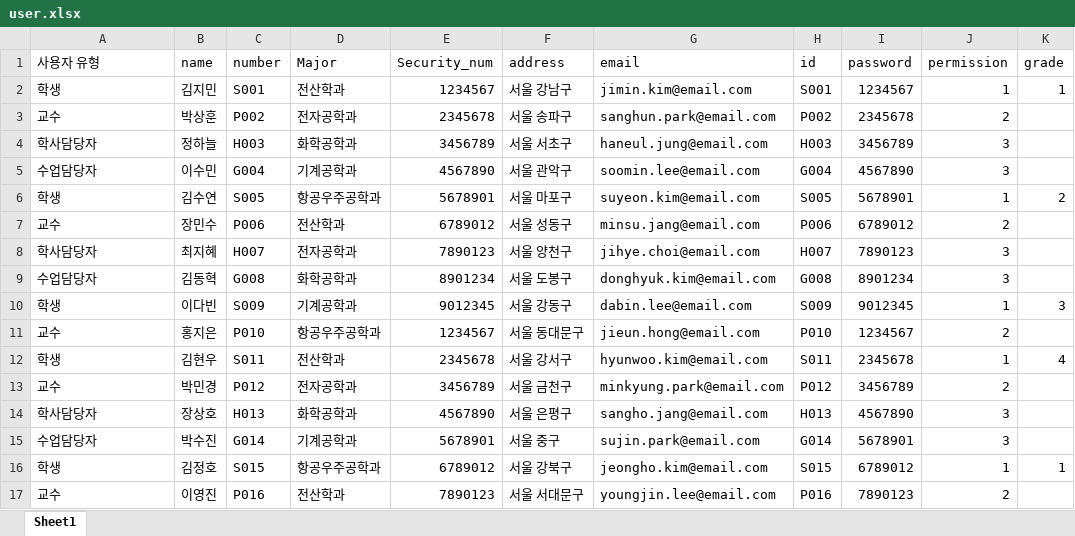
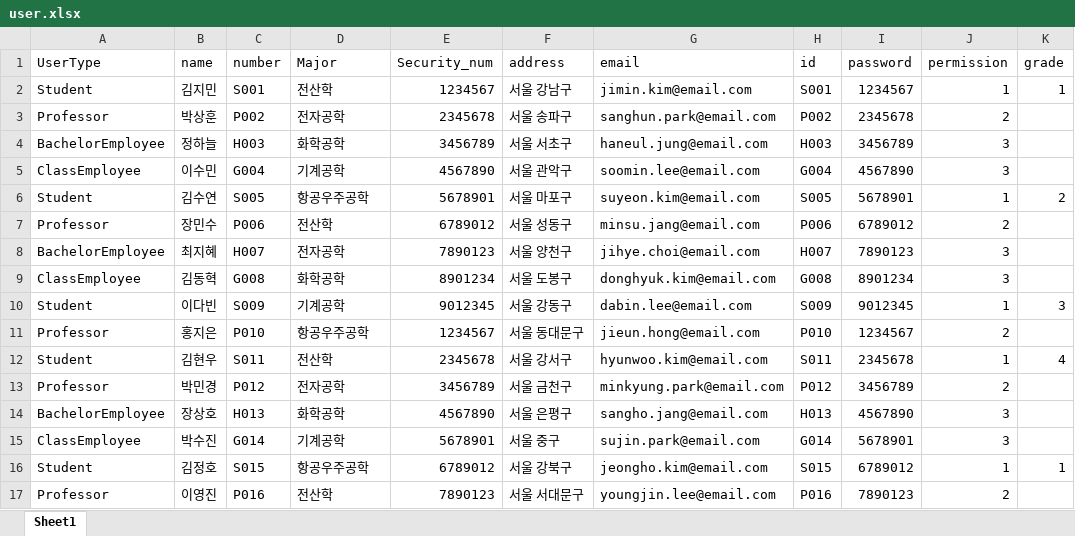
Before and after one commit to jechan4494/SIS.project, an Excel workbook: user.xlsx, sheet Sheet1, drawn as a sheet; only a part is shown; values as stored, in another font and other column widths than the file's, no borders; the diff covers the shown part only; the diff names each change by its address in the sheet, - before the commit and + after, or states it on an @@ line.

```diff
--- a/user.xlsx (sheet Sheet1)
+++ b/user.xlsx (sheet Sheet1)
-A1: 사용자 유형
+A1: UserType
-A2 (UserType): 학생
+A2 (UserType): Student
-D2 (Major): 전산학과
+D2 (Major): 전산학
-A3 (UserType): 교수
+A3 (UserType): Professor
-D3 (Major): 전자공학과
+D3 (Major): 전자공학
-A4 (UserType): 학사담당자
+A4 (UserType): BachelorEmployee
-D4 (Major): 화학공학과
+D4 (Major): 화학공학
-A5 (UserType): 수업담당자
+A5 (UserType): ClassEmployee
-D5 (Major): 기계공학과
+D5 (Major): 기계공학
-A6 (UserType): 학생
+A6 (UserType): Student
-D6 (Major): 항공우주공학과
+D6 (Major): 항공우주공학
-A7 (UserType): 교수
+A7 (UserType): Professor
-D7 (Major): 전산학과
+D7 (Major): 전산학
-A8 (UserType): 학사담당자
+A8 (UserType): BachelorEmployee
-D8 (Major): 전자공학과
+D8 (Major): 전자공학
-A9 (UserType): 수업담당자
+A9 (UserType): ClassEmployee
-D9 (Major): 화학공학과
+D9 (Major): 화학공학
-A10 (UserType): 학생
+A10 (UserType): Student
-D10 (Major): 기계공학과
+D10 (Major): 기계공학
-A11 (UserType): 교수
+A11 (UserType): Professor
-D11 (Major): 항공우주공학과
+D11 (Major): 항공우주공학
-A12 (UserType): 학생
+A12 (UserType): Student
-D12 (Major): 전산학과
+D12 (Major): 전산학
-A13 (UserType): 교수
+A13 (UserType): Professor
-D13 (Major): 전자공학과
+D13 (Major): 전자공학
-A14 (UserType): 학사담당자
+A14 (UserType): BachelorEmployee
-D14 (Major): 화학공학과
+D14 (Major): 화학공학
-A15 (UserType): 수업담당자
+A15 (UserType): ClassEmployee
-D15 (Major): 기계공학과
+D15 (Major): 기계공학
-A16 (UserType): 학생
+A16 (UserType): Student
-D16 (Major): 항공우주공학과
+D16 (Major): 항공우주공학
-A17 (UserType): 교수
+A17 (UserType): Professor
-D17 (Major): 전산학과
+D17 (Major): 전산학
```
Also changed, not shown: 58 edited cells elsewhere in this sheet, 1 other file.
